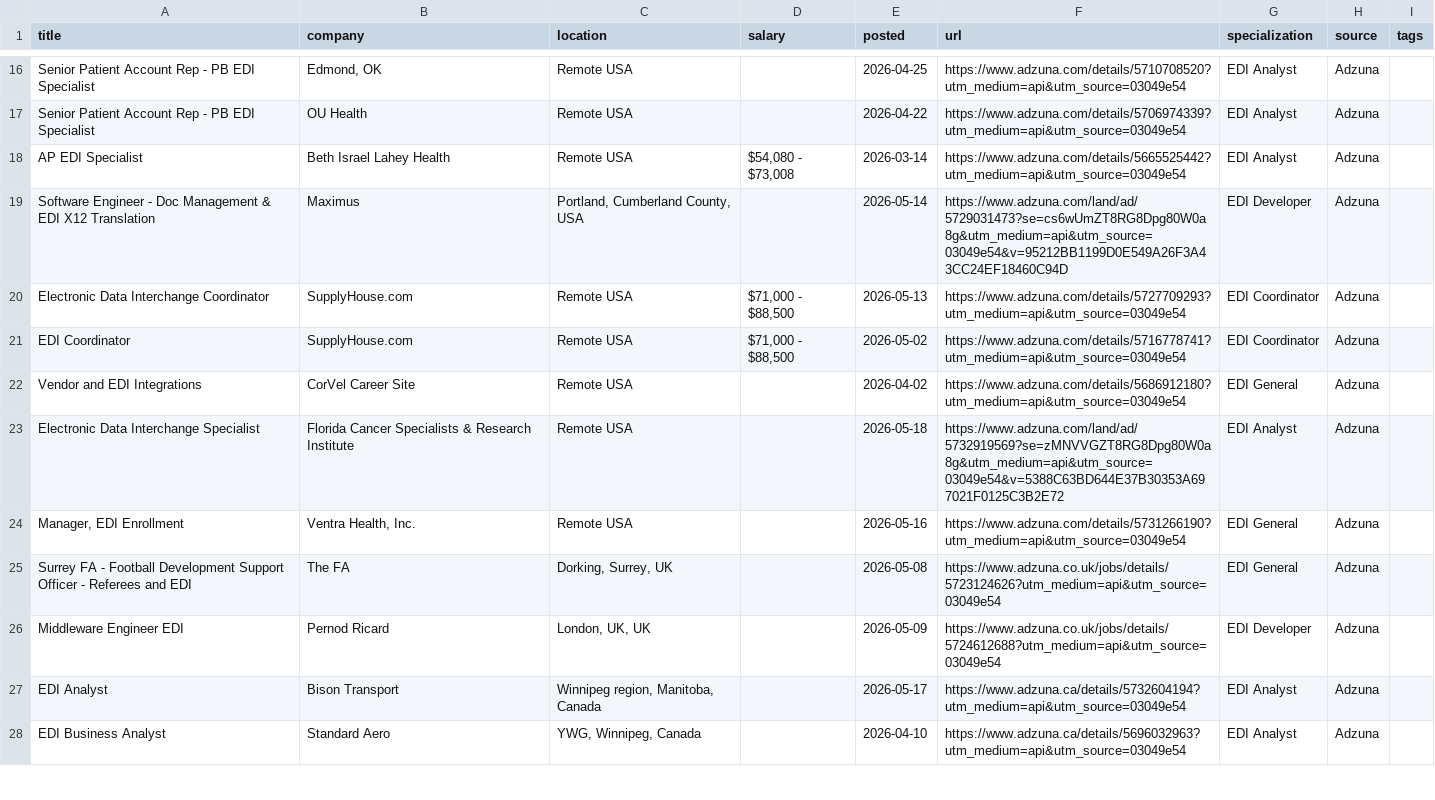
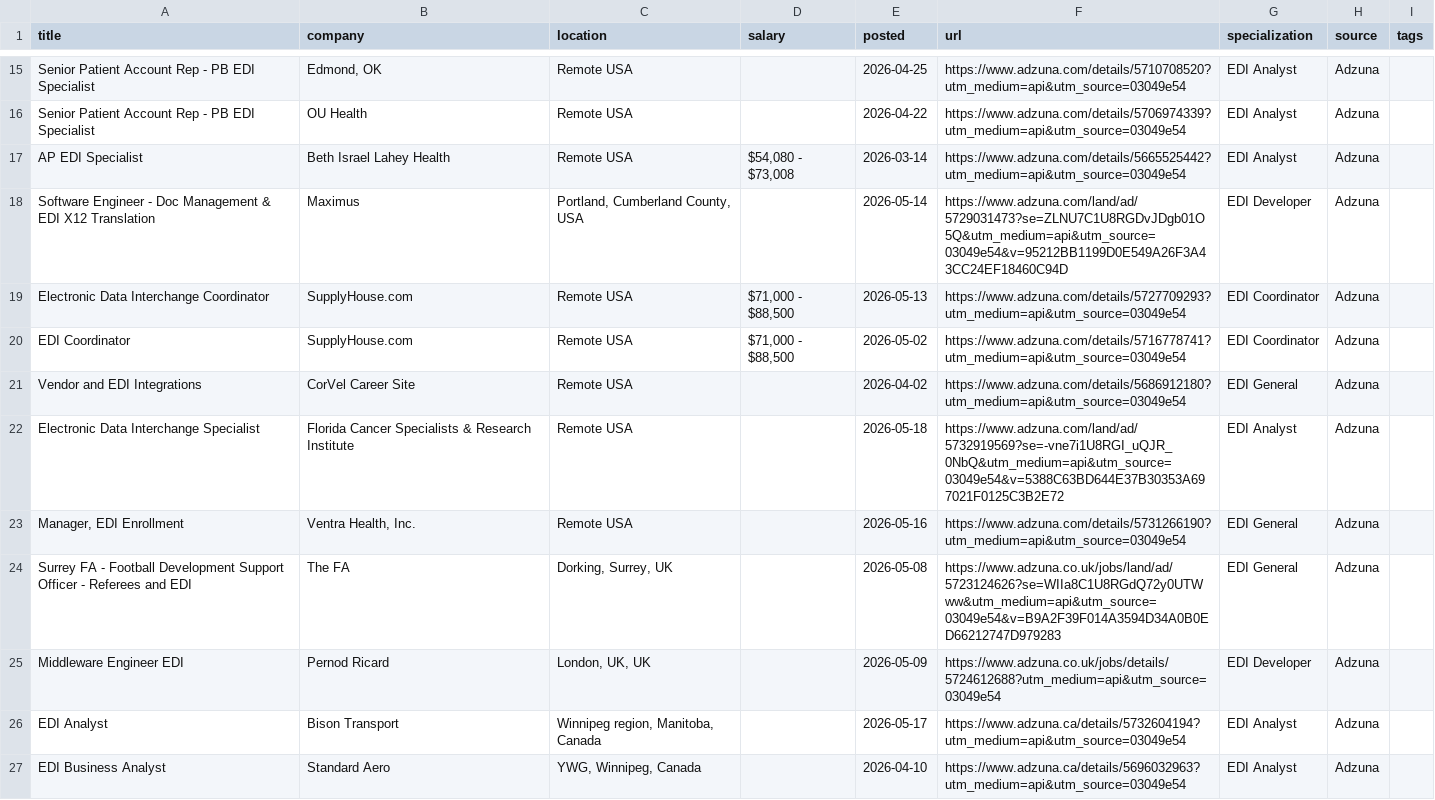
Before and after one commit to remoteediproject-ctrl/remoteedi-jobs, a CSV file: edi_jobs_all.csv, drawn as a sheet; only a part is shown, gaps mark what is left out; the diff covers the shown part only.

```diff
--- a/edi_jobs_all.csv
+++ b/edi_jobs_all.csv
@@ -18,3 +17,3 @@ Senior Patient Account Rep - PB EDI Specialist,OU Health,Remote USA,,2026-04-22,
 AP EDI Specialist,Beth Israel Lahey Health,Remote USA,"$54,080 - $73,008",2026-03-14,https://www.adzuna.com/details/5665525442?utm_medium=api&utm_source=03049e54,EDI Analyst,Adzuna,
-Software Engineer - Doc Management & EDI X12 Translation,Maximus,"Portland, Cumberland County, USA",,2026-05-14,https://www.adzuna.com/land/ad/5729031473?se=cs6wUmZT8RG8Dpg80W0a8g&utm_medium=api&utm_source=03049e54&v=95212BB1199D0E549A26F3A43CC24EF18460C94D,EDI Developer,Adzuna,
+Software Engineer - Doc Management & EDI X12 Translation,Maximus,"Portland, Cumberland County, USA",,2026-05-14,https://www.adzuna.com/land/ad/5729031473?se=ZLNU7C1U8RGDvJDgb01O5Q&utm_medium=api&utm_source=03049e54&v=95212BB1199D0E549A26F3A43CC24EF18460C94D,EDI Developer,Adzuna,
 Electronic Data Interchange Coordinator,SupplyHouse.com,Remote USA,"$71,000 - $88,500",2026-05-13,https://www.adzuna.com/details/5727709293?utm_medium=api&utm_source=03049e54,EDI Coordinator,Adzuna,
@@ -22,5 +21,5 @@ EDI Coordinator,SupplyHouse.com,Remote USA,"$71,000 - $88,500",2026-05-02,https:
 Vendor and EDI Integrations,CorVel Career Site,Remote USA,,2026-04-02,https://www.adzuna.com/details/5686912180?utm_medium=api&utm_source=03049e54,EDI General,Adzuna,
-Electronic Data Interchange Specialist,Florida Cancer Specialists & Research Institute,Remote USA,,2026-05-18,https://www.adzuna.com/land/ad/5732919569?se=zMNVVGZT8RG8Dpg80W0a8g&utm_medium=api&utm_source=03049e54&v=5388C63BD644E37B30353A697021F0125C3B2E72,EDI Analyst,Adzuna,
+Electronic Data Interchange Specialist,Florida Cancer Specialists & Research Institute,Remote USA,,2026-05-18,https://www.adzuna.com/land/ad/5732919569?se=-vne7i1U8RGI_uQJR_0NbQ&utm_medium=api&utm_source=03049e54&v=5388C63BD644E37B30353A697021F0125C3B2E72,EDI Analyst,Adzuna,
 "Manager, EDI Enrollment","Ventra Health, Inc.",Remote USA,,2026-05-16,https://www.adzuna.com/details/5731266190?utm_medium=api&utm_source=03049e54,EDI General,Adzuna,
-Surrey FA - Football Development Support Officer - Referees and EDI,The FA,"Dorking, Surrey, UK",,2026-05-08,https://www.adzuna.co.uk/jobs/details/5723124626?utm_medium=api&utm_source=03049e54,EDI General,Adzuna,
+Surrey FA - Football Development Support Officer - Referees and EDI,The FA,"Dorking, Surrey, UK",,2026-05-08,https://www.adzuna.co.uk/jobs/land/ad/5723124626?se=WIIa8C1U8RGdQ72y0UTWww&utm_medium=api&utm_source=03049e54&v=B9A2F39F014A3594D34A0B0ED66212747D979283,EDI General,Adzuna,
 Middleware Engineer EDI,Pernod Ricard,"London, UK, UK",,2026-05-09,https://www.adzuna.co.uk/jobs/details/5724612688?utm_medium=api&utm_source=03049e54,EDI Developer,Adzuna,
```
Also changed, not shown: 8 added rows, 4 removed rows, 5 moved rows and 55 edited cells elsewhere in this file, 2 other files.
